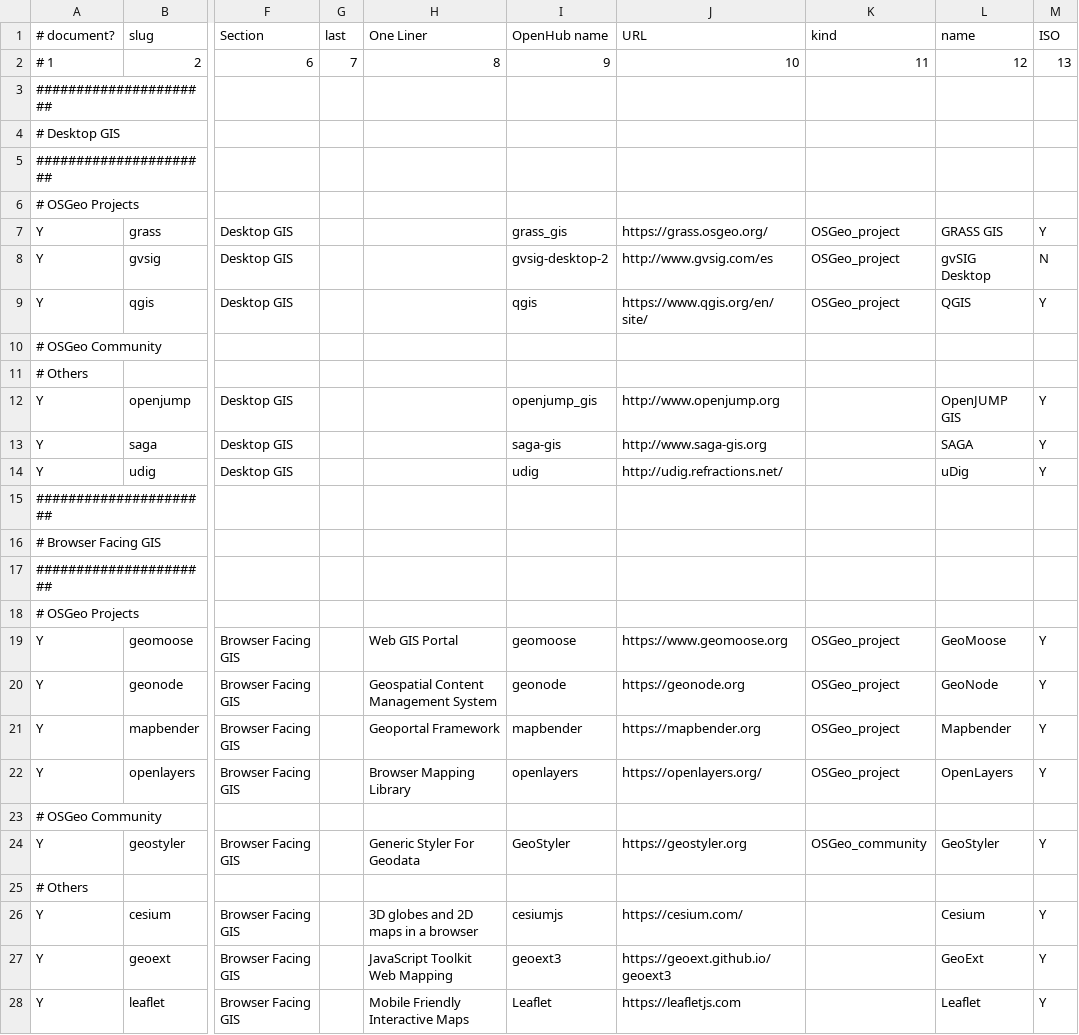
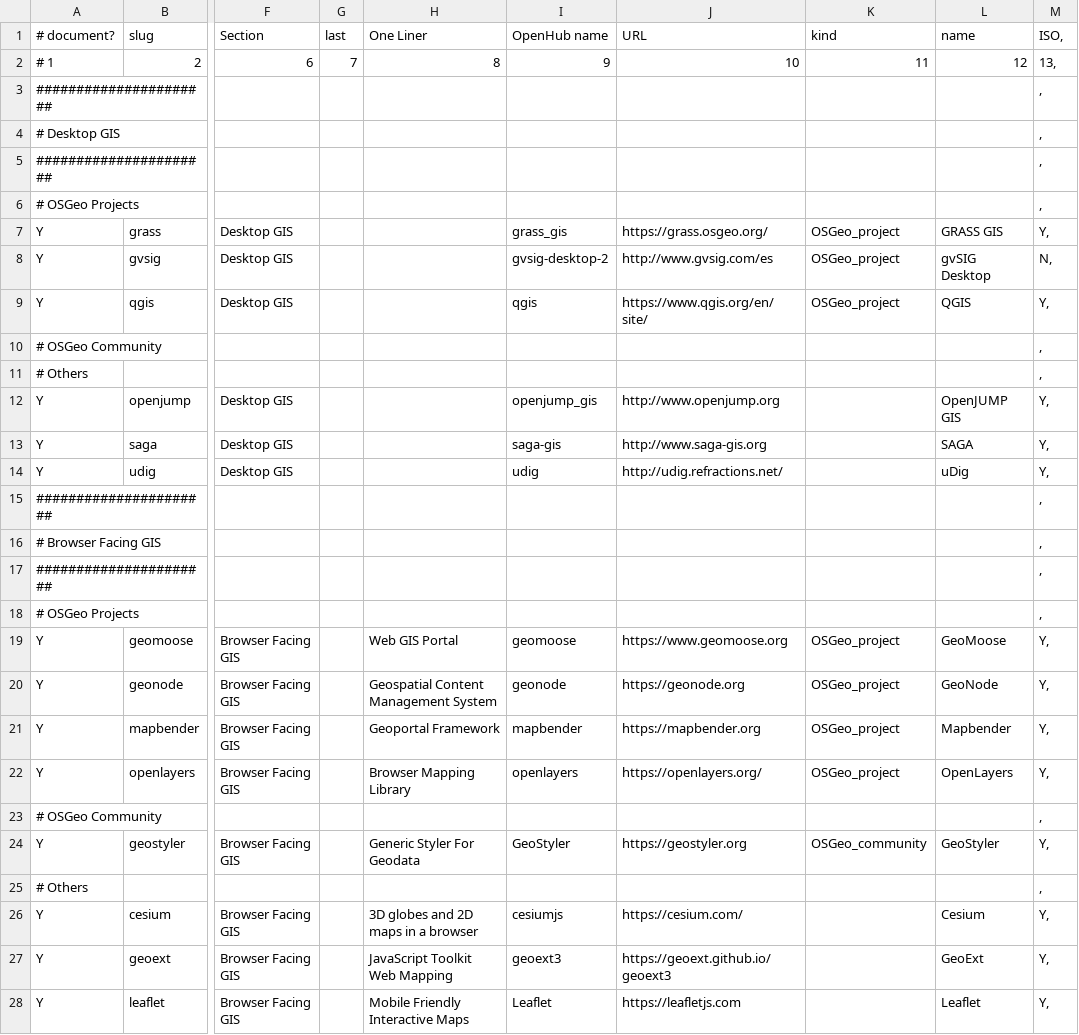
Before and after one commit to OSGeo/OSGeoLive-doc, a CSV file: projects_info.csv, drawn as a sheet; only a part is shown, gaps mark what is left out; the diff covers the shown part only; the diff names each change by its address in the sheet, - before the commit and + after, or states it on an @@ line.

```diff
--- a/projects_info.csv
+++ b/projects_info.csv
-M1: ISO
+M1: ISO,
-M2 (ISO,): 13
+M2 (ISO,): 13,
-M3:M6 (ISO,): (empty)
+M3:M6 (ISO,): ,
-M7 (ISO,): Y
+M7 (ISO,): Y,
-M8 (ISO,): N
+M8 (ISO,): N,
-M9 (ISO,): Y
+M9 (ISO,): Y,
-M10:M11 (ISO,): (empty)
+M10:M11 (ISO,): ,
-M12:M14 (ISO,): Y
+M12:M14 (ISO,): Y,
-M15:M18 (ISO,): (empty)
+M15:M18 (ISO,): ,
-M19:M22 (ISO,): Y
+M19:M22 (ISO,): Y,
-M23 (ISO,): (empty)
+M23 (ISO,): ,
-M24 (ISO,): Y
+M24 (ISO,): Y,
-M25 (ISO,): (empty)
+M25 (ISO,): ,
-M26:M28 (ISO,): Y
+M26:M28 (ISO,): Y,
```
Also changed, not shown: 114 edited cells elsewhere in this file, 1 other file.
